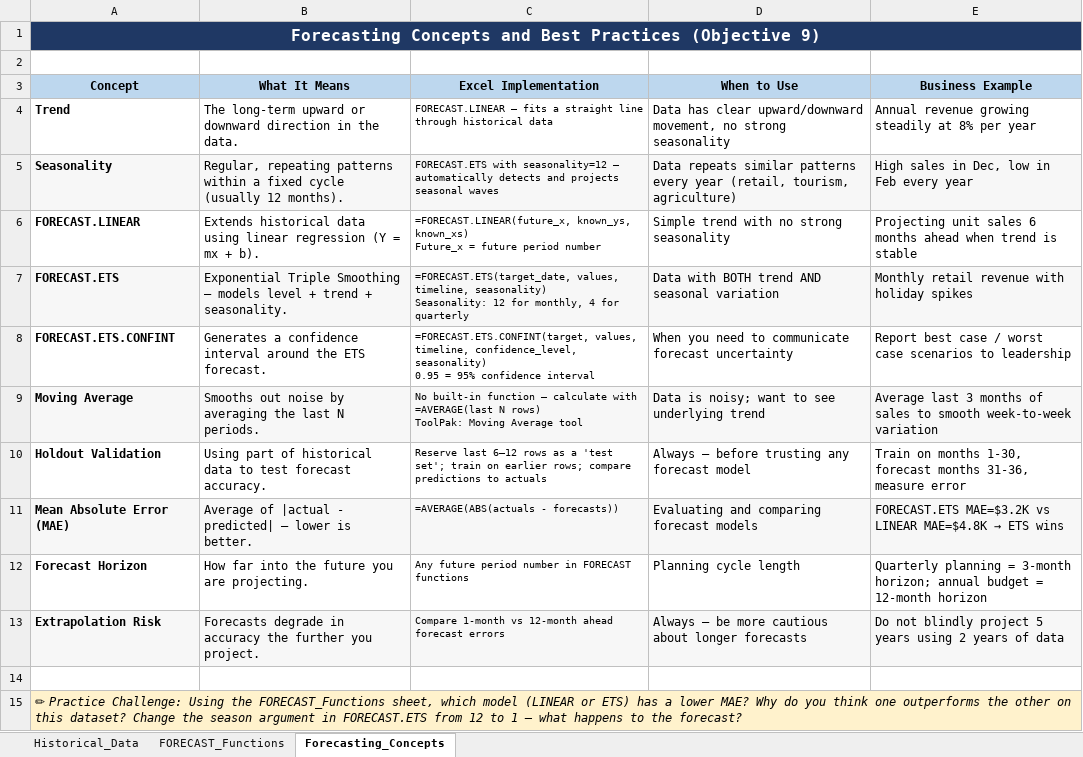
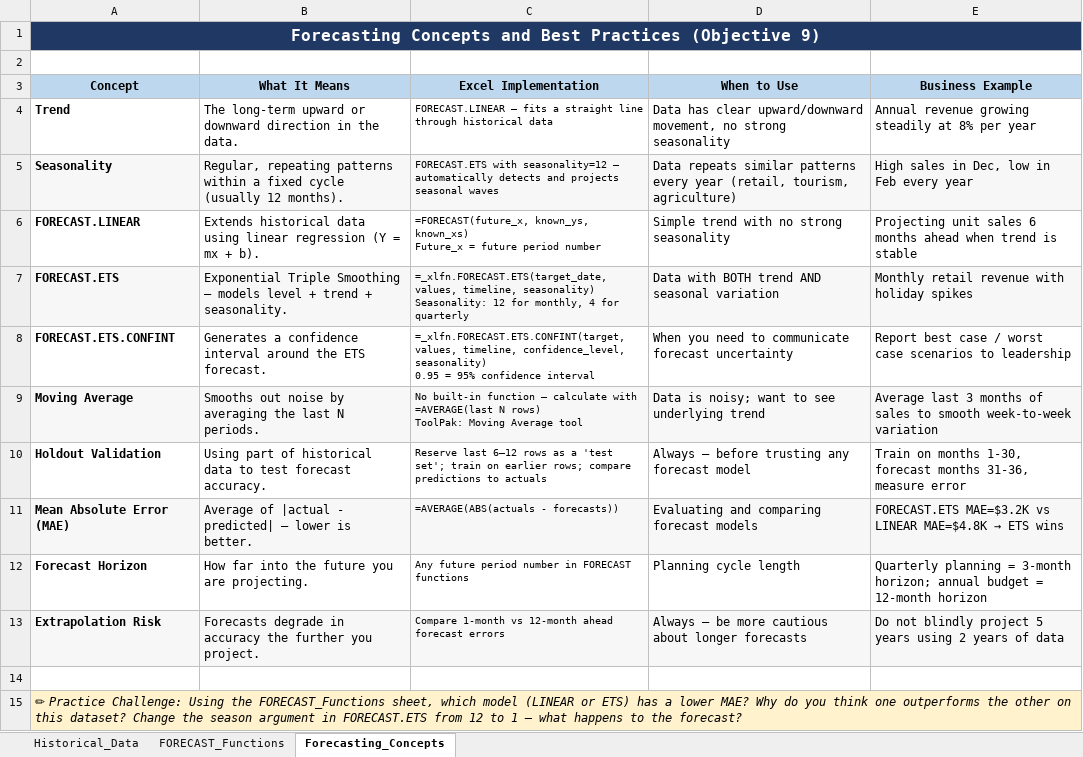
Before and after one commit to jjasser87/dtaexcel, an Excel workbook: rFLA300/chapter-12/06_Forecasting.xlsx, sheet Forecasting_Concepts, drawn as a sheet; values as stored, in another font and other column widths than the file's, no borders; formulas without a stored value are shown as written; the diff names each change by its address in the sheet, - before the commit and + after, or states it on an @@ line.

Commit message:
Fix #NAME? errors: replace dot-notation functions with compatible equivalents in 06_Forecasting.xlsx

```diff
--- a/rFLA300/chapter-12/06_Forecasting.xlsx (sheet Forecasting_Concepts)
+++ b/rFLA300/chapter-12/06_Forecasting.xlsx (sheet Forecasting_Concepts)
-C6 (Excel Implementation): =FORECAST.LINEAR(future_x, known_ys, known_xs)…
+C6 (Excel Implementation): =FORECAST(future_x, known_ys, known_xs)…
-C7 (Excel Implementation): =FORECAST.ETS(target_date, values, timeline,…
+C7 (Excel Implementation): =_xlfn.FORECAST.ETS(target_date, values, timeline,…
-C8 (Excel Implementation): =FORECAST.ETS.CONFINT(target, values, timeline,…
+C8 (Excel Implementation): =_xlfn.FORECAST.ETS.CONFINT(target, values, timeline,…
```
Also changed, not shown: sheet FORECAST_Functions.
